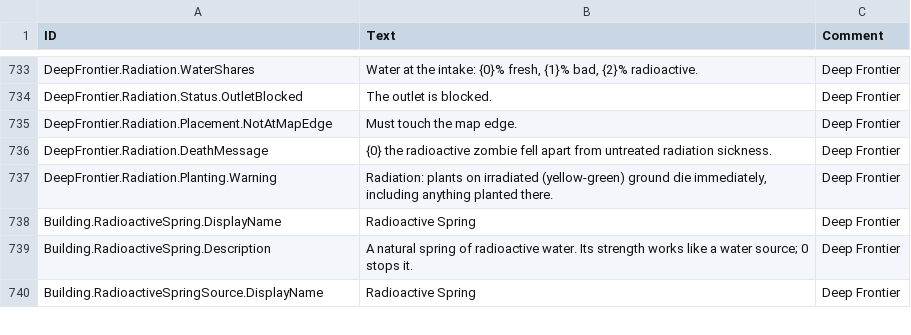
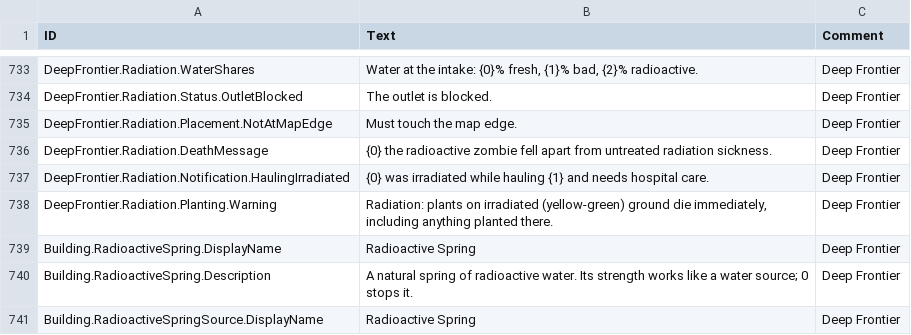
Before and after one commit to Jordan-Jarvis/timberborn-deep-frontier, a CSV file: src/DeepFrontier/Data/Localizations/enUS.csv, drawn as a sheet; only a part is shown, gaps mark what is left out.

```diff
--- a/src/DeepFrontier/Data/Localizations/enUS.csv
+++ b/src/DeepFrontier/Data/Localizations/enUS.csv
@@ -736,2 +736,3 @@ DeepFrontier.Radiation.Placement.NotAtMapEdge,Must touch the map edge.,Deep Fron
 DeepFrontier.Radiation.DeathMessage,{0} the radioactive zombie fell apart from untreated radiation sickness.,Deep Frontier
+DeepFrontier.Radiation.Notification.HaulingIrradiated,{0} was irradiated while hauling {1} and needs hospital care.,Deep Frontier
 DeepFrontier.Radiation.Planting.Warning,"Radiation: plants on irradiated (yellow-green) ground die immediately, including anything planted there.",Deep Frontier
```
Also changed, not shown: 7 other files.
